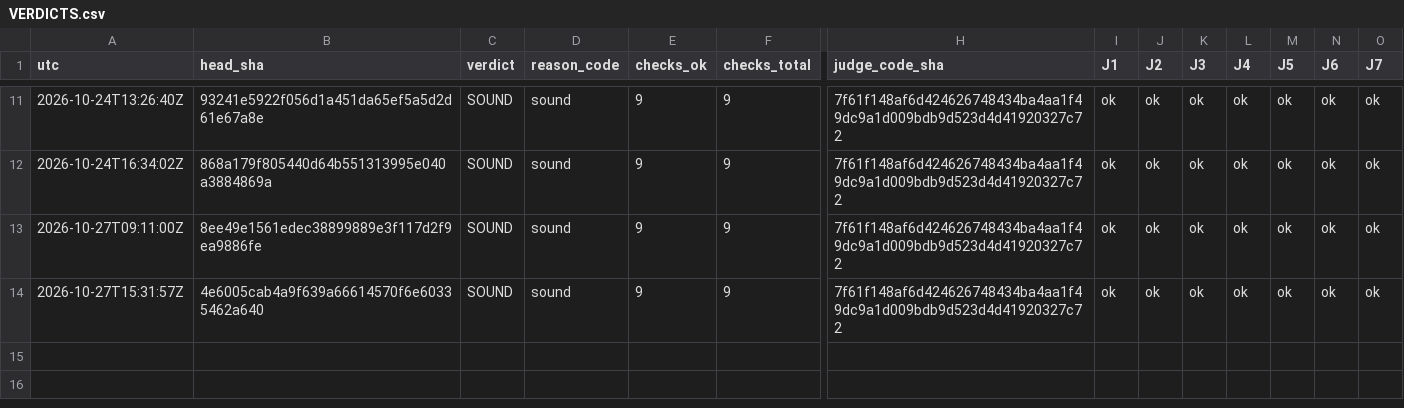
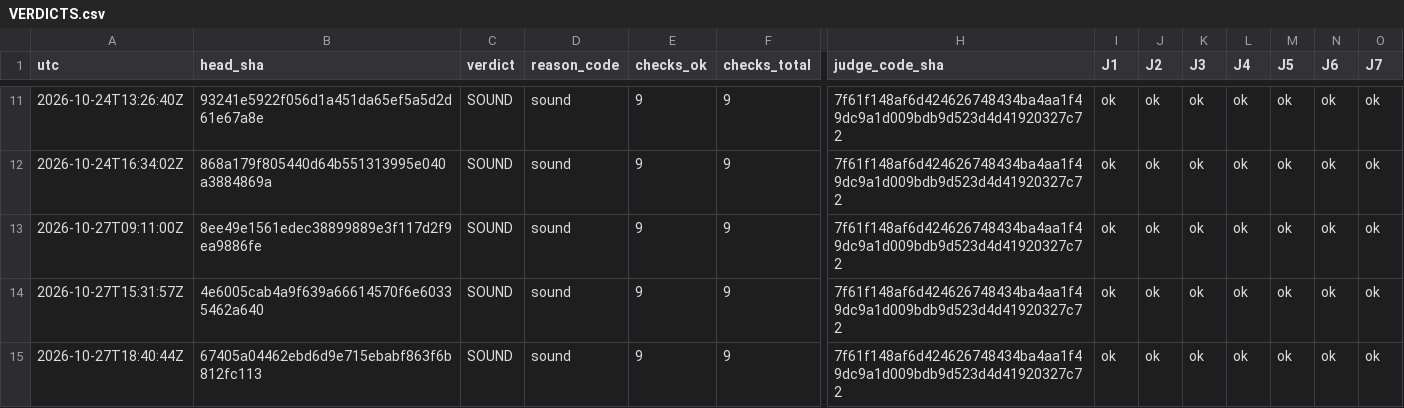
Before and after one commit to Mohamedalhaaj/gold-forward-watch, a CSV file: reports/judge/VERDICTS.csv, drawn as a sheet; only a part is shown, gaps mark what is left out; rows hold the shown columns only; the diff names each change by its address in the sheet, - before the commit and + after, or states it on an @@ line.

```diff
--- a/reports/judge/VERDICTS.csv
+++ b/reports/judge/VERDICTS.csv
+row 15: 2026-10-27T18:40:44Z | 67405a04462ebd6d9e715ebabf863f6b812fc113 | SOUND | sound | 9 | 9 | 7f61f148af6d424626748434ba4aa1f49dc9a1d009bdb9d523d4d41920327c72 | ok | ok | ok | ok | ok | ok | ok
```
Also changed, not shown: 4 other files.
